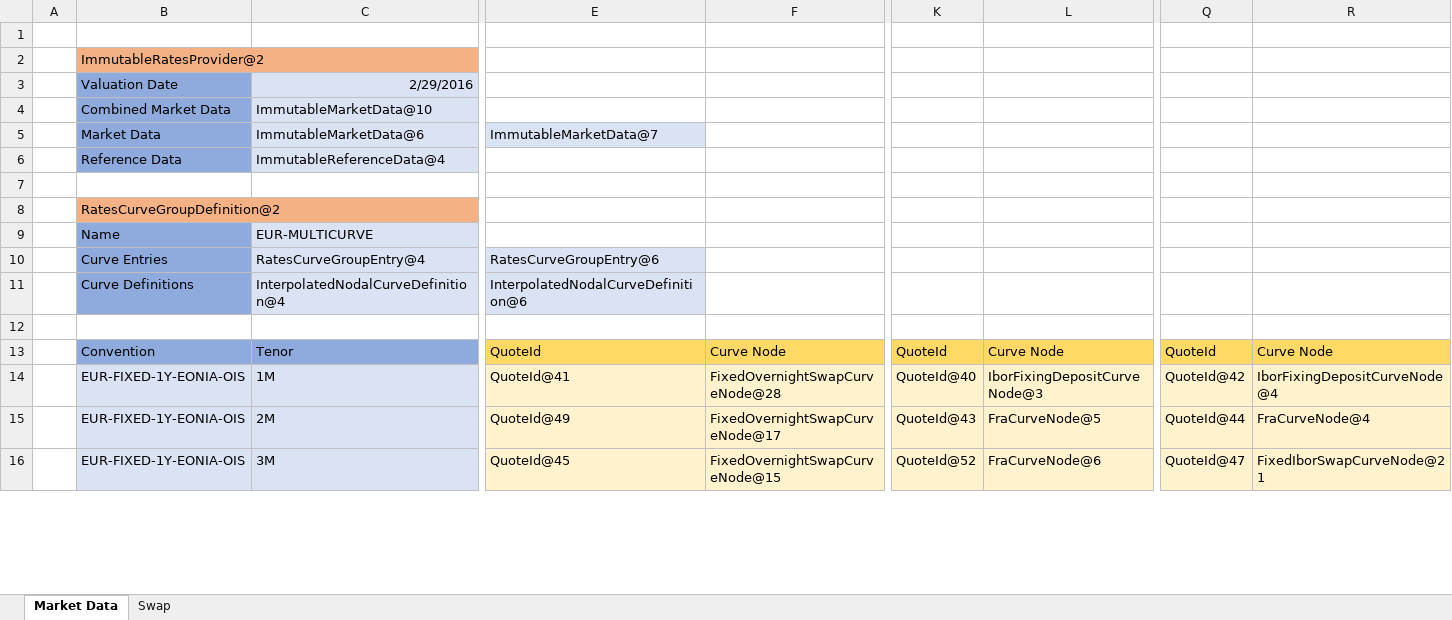
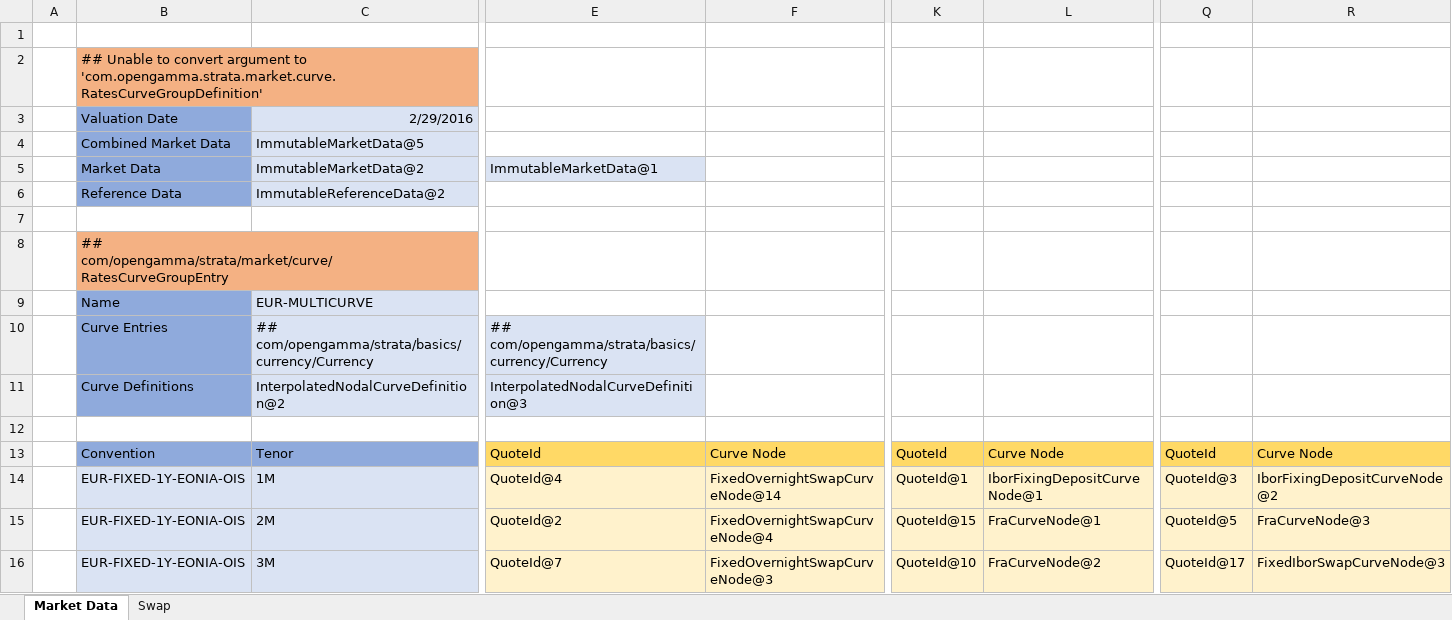
Before and after one commit to exceljava/strata-excel, an Excel workbook: examples/swap-pricer.xlsx, sheet Market Data, drawn as a sheet; only a part is shown, gaps mark what is left out; values as stored, in another font and other column widths than the file's, no borders; removed rows and columns are numbered as before the commit, all else as after; rows hold the shown columns only; the diff covers the shown part only; the diff names each change by its address in the sheet, - before the commit and + after, or states it on an @@ line.

Commit message:
Update wrappers for Strata v2.11.5

```diff
--- a/examples/swap-pricer.xlsx (sheet Market Data)
+++ b/examples/swap-pricer.xlsx (sheet Market Data)
-B2: ImmutableRatesProvider@2
+B2: ## Unable to convert argument to 'com.opengamma.strata.market.curve.RatesCurveGroupDefinition'
-C4: ImmutableMarketData@10
+C4: ImmutableMarketData@5
-C5: ImmutableMarketData@6
+C5: ImmutableMarketData@2
-E5: ImmutableMarketData@7
+E5: ImmutableMarketData@1
-C6: ImmutableReferenceData@4
+C6: ImmutableReferenceData@2
-B8: RatesCurveGroupDefinition@2
+B8: ## com/opengamma/strata/market/curve/RatesCurveGroupEntry
-row 10:  | Curve Entries | RatesCurveGroupEntry@4 | RatesCurveGroupEntry@6
+row 10:  | Curve Entries | ## com/opengamma/strata/basics/currency/Currency | ## com/opengamma/strata/basics/currency/Currency
-C11: InterpolatedNodalCurveDefinition@4
+C11: InterpolatedNodalCurveDefinition@2
-E11: InterpolatedNodalCurveDefinition@6
+E11: InterpolatedNodalCurveDefinition@3
-E14: QuoteId@41
+E14: QuoteId@4
-F14: FixedOvernightSwapCurveNode@28
+F14: FixedOvernightSwapCurveNode@14
-K14: QuoteId@40
+K14: QuoteId@1
-L14: IborFixingDepositCurveNode@3
+L14: IborFixingDepositCurveNode@1
-Q14: QuoteId@42
+Q14: QuoteId@3
-R14: IborFixingDepositCurveNode@4
+R14: IborFixingDepositCurveNode@2
-E15: QuoteId@49
+E15: QuoteId@2
-F15: FixedOvernightSwapCurveNode@17
+F15: FixedOvernightSwapCurveNode@4
-K15: QuoteId@43
+K15: QuoteId@15
-L15: FraCurveNode@5
+L15: FraCurveNode@1
-Q15: QuoteId@44
+Q15: QuoteId@5
-R15: FraCurveNode@4
+R15: FraCurveNode@3
-E16: QuoteId@45
+E16: QuoteId@7
-F16: FixedOvernightSwapCurveNode@15
+F16: FixedOvernightSwapCurveNode@3
-K16: QuoteId@52
+K16: QuoteId@10
-L16: FraCurveNode@6
+L16: FraCurveNode@2
-Q16: QuoteId@47
+Q16: QuoteId@17
-R16: FixedIborSwapCurveNode@21
+R16: FixedIborSwapCurveNode@3
```
Also changed, not shown: 5 added rows, 1 removed row and 68 edited cells elsewhere in this sheet, sheet Swap, 6 other files.
